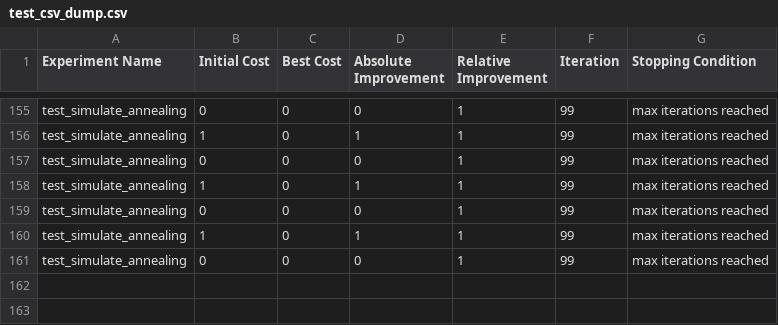
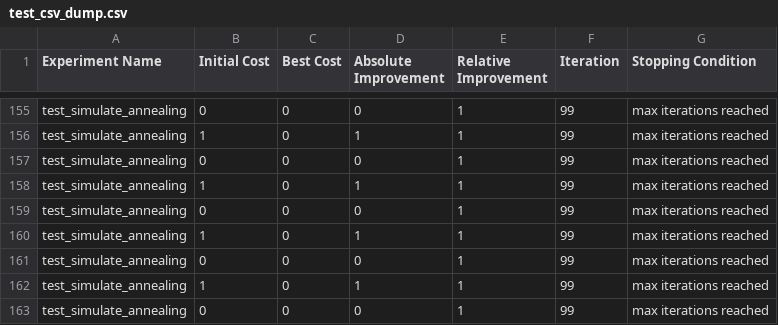
Before and after one commit to koltonjakub/TimeAssignmentProblem, a CSV file: logs/tst_logs/test_csv_dump.csv, drawn as a sheet; only a part is shown, gaps mark what is left out.

```diff
--- a/logs/tst_logs/test_csv_dump.csv
+++ b/logs/tst_logs/test_csv_dump.csv
@@ -161 +161,3 @@ test_simulate_annealing,1,0,1,1,99,max iterations reached
 test_simulate_annealing,0,0,0,1,99,max iterations reached
+test_simulate_annealing,1,0,1,1,99,max iterations reached
+test_simulate_annealing,0,0,0,1,99,max iterations reached
```
Also changed, not shown: 2 other files.
